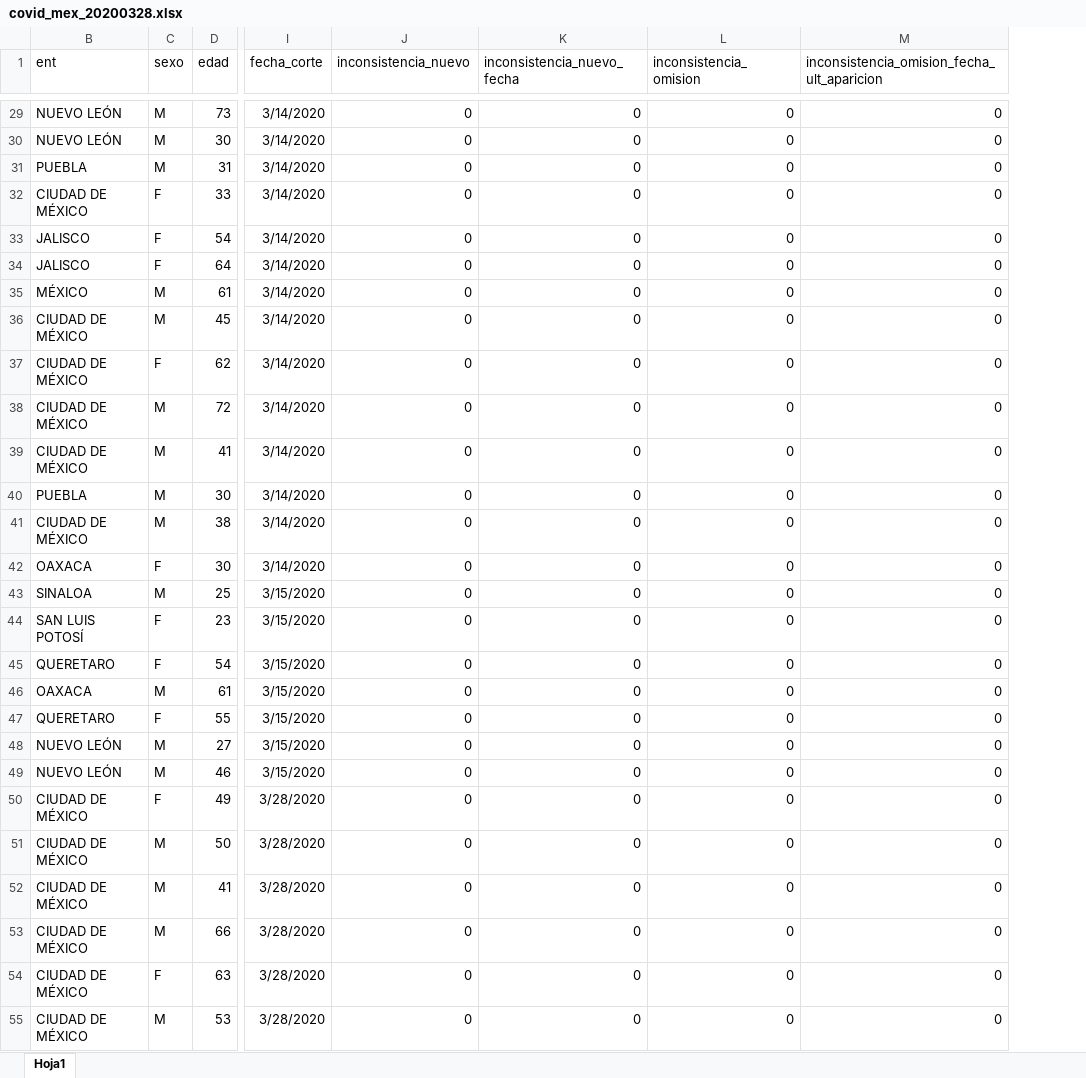
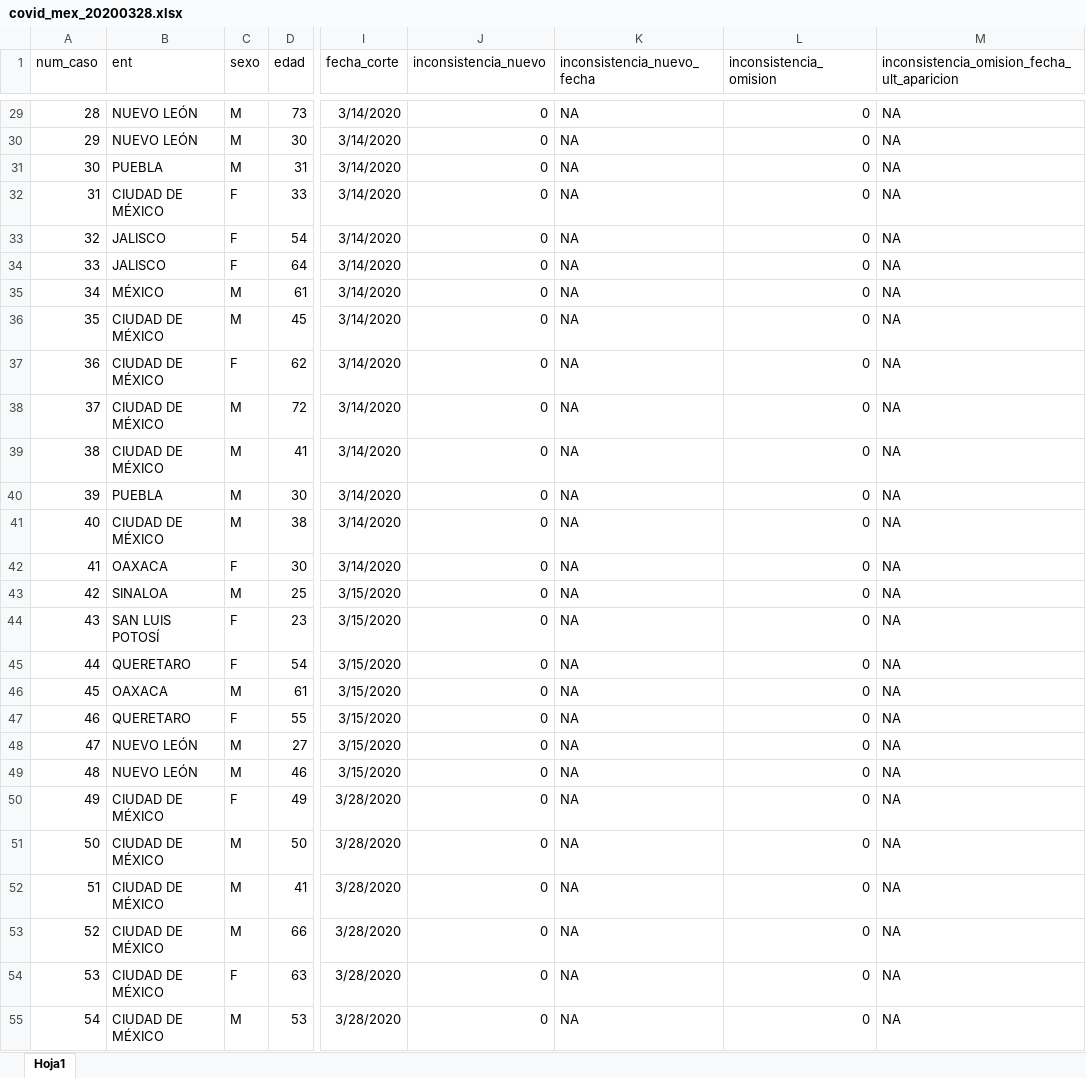
Before and after one commit to guzmart/covid19_mex, an Excel workbook: 01_datos/covid_mex_20200328.xlsx, sheet Hoja1, drawn as a sheet; only a part is shown, gaps mark what is left out; values as stored, in another font and other column widths than the file's, no borders; the diff covers the shown part only; the diff names each change by its address in the sheet, - before the commit and + after, or states it on an @@ line.

```diff
--- a/01_datos/covid_mex_20200328.xlsx (sheet Hoja1)
+++ b/01_datos/covid_mex_20200328.xlsx (sheet Hoja1)
@@ column A (num_caso) unhidden, rows 29-55: 28 | 29 | 30 | 31 | 32 | 33 | 34 | 35 | 36 | 37 | 38 | 39 | 40 | 41 | 42 | 43 | 44 | 45 | 46 | 47 | 48 | 49 | 50 | 51 | 52 | 53 | 54 @@
-K29:K55 (inconsistencia_nuevo_fecha): 0
+K29:K55 (inconsistencia_nuevo_fecha): NA
-M29:M55: 0
+M29:M55: NA
```
Also changed, not shown: 1642 edited cells elsewhere in this sheet.
